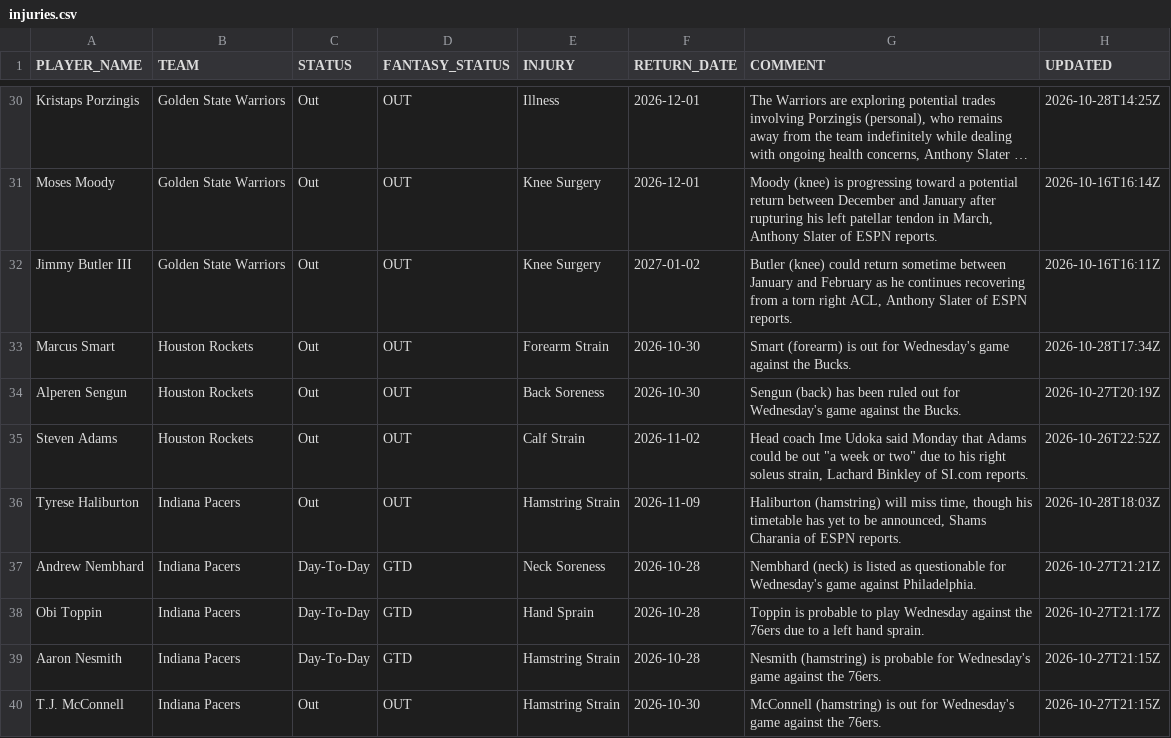
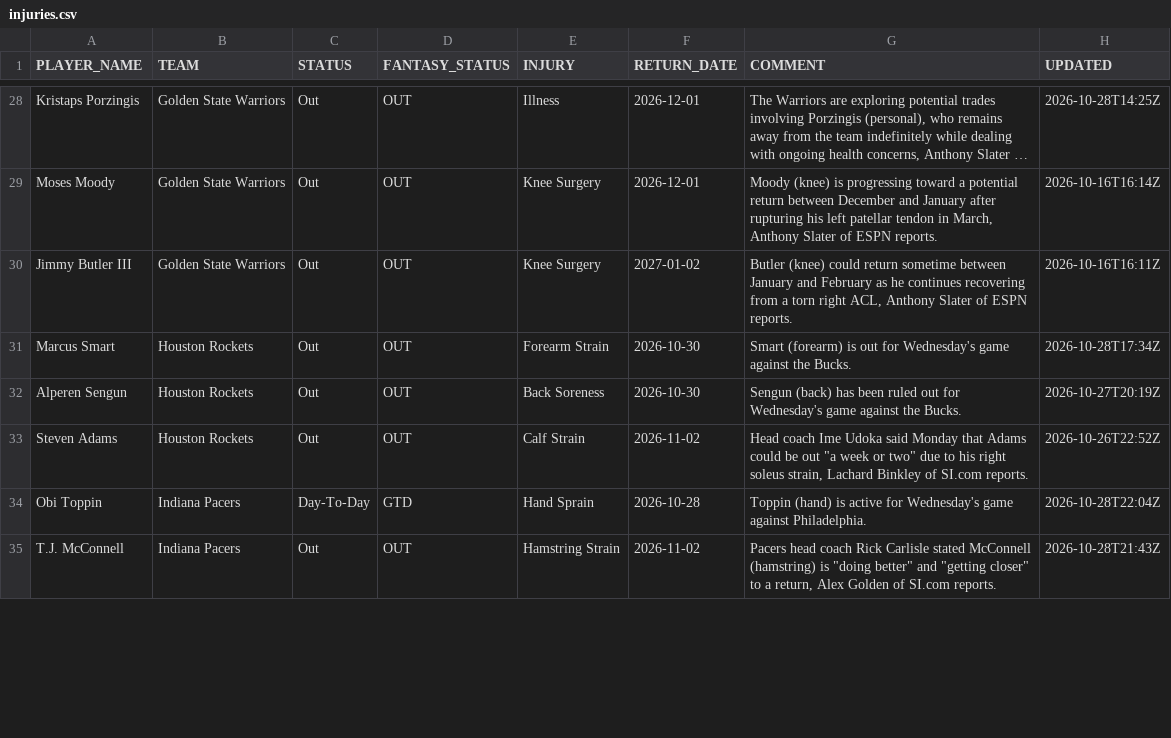
Before and after one commit to RoiGreen/dagger, a CSV file: nba_2026_27/injuries.csv, drawn as a sheet; only a part is shown, gaps mark what is left out; long unchanged cells end in …; the diff covers the shown part only.

```diff
--- a/nba_2026_27/injuries.csv
+++ b/nba_2026_27/injuries.csv
@@ -35,6 +33,3 @@ Alperen Sengun,Houston Rockets,Out,OUT,Back Soreness,2026-10-30,Sengun (back) ha
 Steven Adams,Houston Rockets,Out,OUT,Calf Strain,2026-11-02,"Head coach Ime Udoka said Monday that Adams could be out ""a week or two"" due to his right soleus strain, Lachard Binkley of SI.com reports.",2026-10-26T22:52Z
-Tyrese Haliburton,Indiana Pacers,Out,OUT,Hamstring Strain,2026-11-09,"Haliburton (hamstring) will miss time, though his timetable has yet to be announced, Shams Charania of ESPN reports.",2026-10-28T18:03Z
-Andrew Nembhard,Indiana Pacers,Day-To-Day,GTD,Neck Soreness,2026-10-28,Nembhard (neck) is listed as questionable for Wednesday's game against Philadelphia.,2026-10-27T21:21Z
-Obi Toppin,Indiana Pacers,Day-To-Day,GTD,Hand Sprain,2026-10-28,Toppin is probable to play Wednesday against the 76ers due to a left hand sprain.,2026-10-27T21:17Z
-Aaron Nesmith,Indiana Pacers,Day-To-Day,GTD,Hamstring Strain,2026-10-28,Nesmith (hamstring) is probable for Wednesday's game against the 76ers.,2026-10-27T21:15Z
-T.J. McConnell,Indiana Pacers,Out,OUT,Hamstring Strain,2026-10-30,McConnell (hamstring) is out for Wednesday's game against the 76ers.,2026-10-27T21:15Z
+Obi Toppin,Indiana Pacers,Day-To-Day,GTD,Hand Sprain,2026-10-28,Toppin (hand) is active for Wednesday's game against Philadelphia.,2026-10-28T22:04Z
+T.J. McConnell,Indiana Pacers,Out,OUT,Hamstring Strain,2026-11-02,"Pacers head coach Rick Carlisle stated McConnell (hamstring) is ""doing better"" and ""getting closer"" to a return, Alex Golden of SI.com reports.",2026-10-28T21:43Z
```
Also changed, not shown: 4 added rows, 5 removed rows and 8 edited cells elsewhere in this file, 3 other files.
